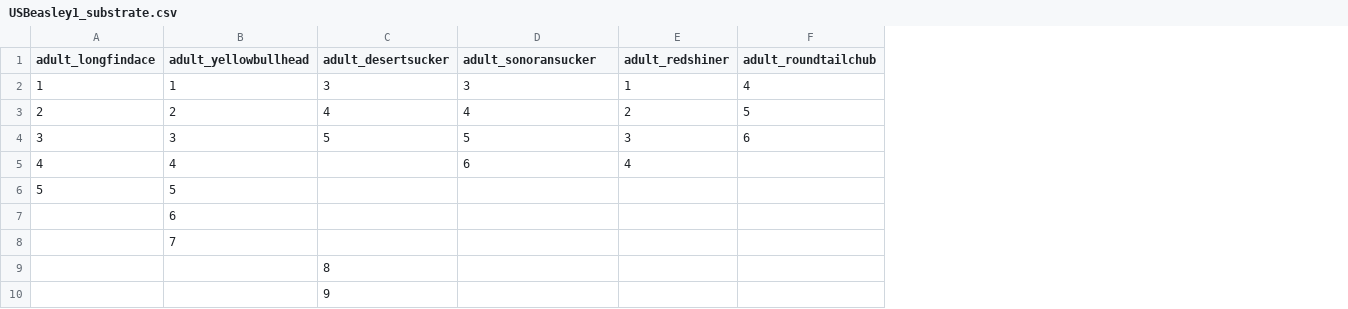
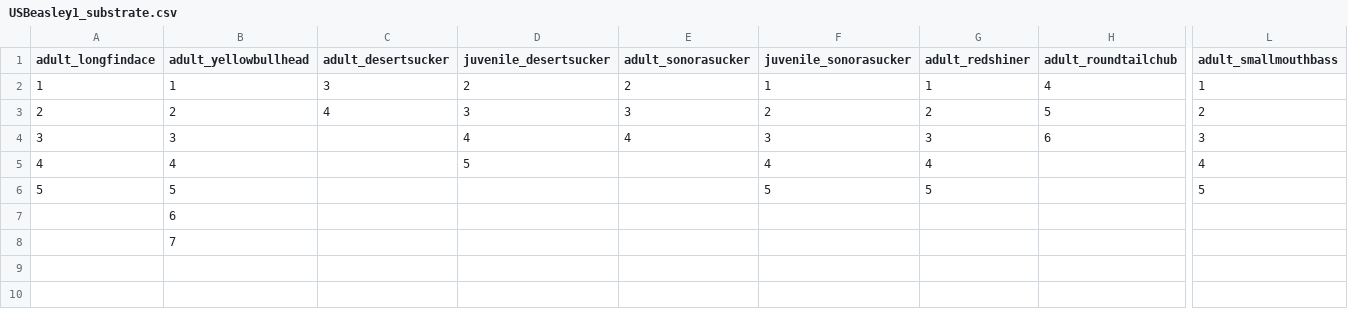
Before and after one commit to passeroe/verde-refdss, a CSV file: reaches/USBeasley1/habitat_info/USBeasley1_substrate.csv, drawn as a sheet; only a part is shown, gaps mark what is left out; removed rows and columns are numbered as before the commit, all else as after; rows hold the shown columns only; the diff names each change by its address in the sheet, - before the commit and + after, or states it on an @@ line.

```diff
--- a/reaches/USBeasley1/habitat_info/USBeasley1_substrate.csv
+++ b/reaches/USBeasley1/habitat_info/USBeasley1_substrate.csv
+column E (adult_sonorasucker), rows 2-4: 2 | 3 | 4
+column F (juvenile_sonorasucker), rows 2-6: 1 | 2 | 3 | 4 | 5
+column L (adult_smallmouthbass), rows 2-6: 1 | 2 | 3 | 4 | 5
-D1: adult_sonoransucker
+D1: juvenile_desertsucker
-D2 (juvenile_desertsucker): 3
+D2 (juvenile_desertsucker): 2
-D3 (juvenile_desertsucker): 4
+D3 (juvenile_desertsucker): 3
-C4 (adult_desertsucker): 5
+C4 (adult_desertsucker): (empty)
-D4 (juvenile_desertsucker): 5
+D4 (juvenile_desertsucker): 4
-D5 (juvenile_desertsucker): 6
+D5 (juvenile_desertsucker): 5
-G6 (adult_redshiner): (empty)
+G6 (adult_redshiner): 5
-row 9:  |  | 8
-row 10:  |  | 9
```
Also changed, not shown: reaches/Cherry_Braid/habitat_info/Cherry_Braid_hsc.csv, reaches/Cherry_Braid/habitat_info/Cherry_Braid_substrate.csv, 15 other files.
